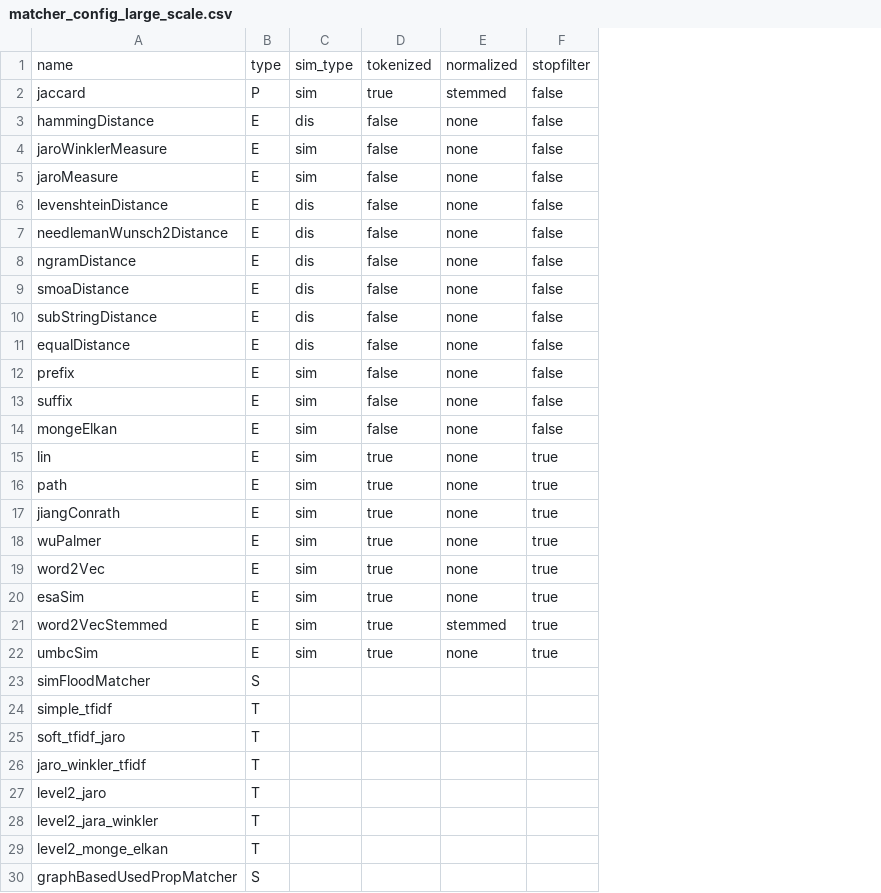
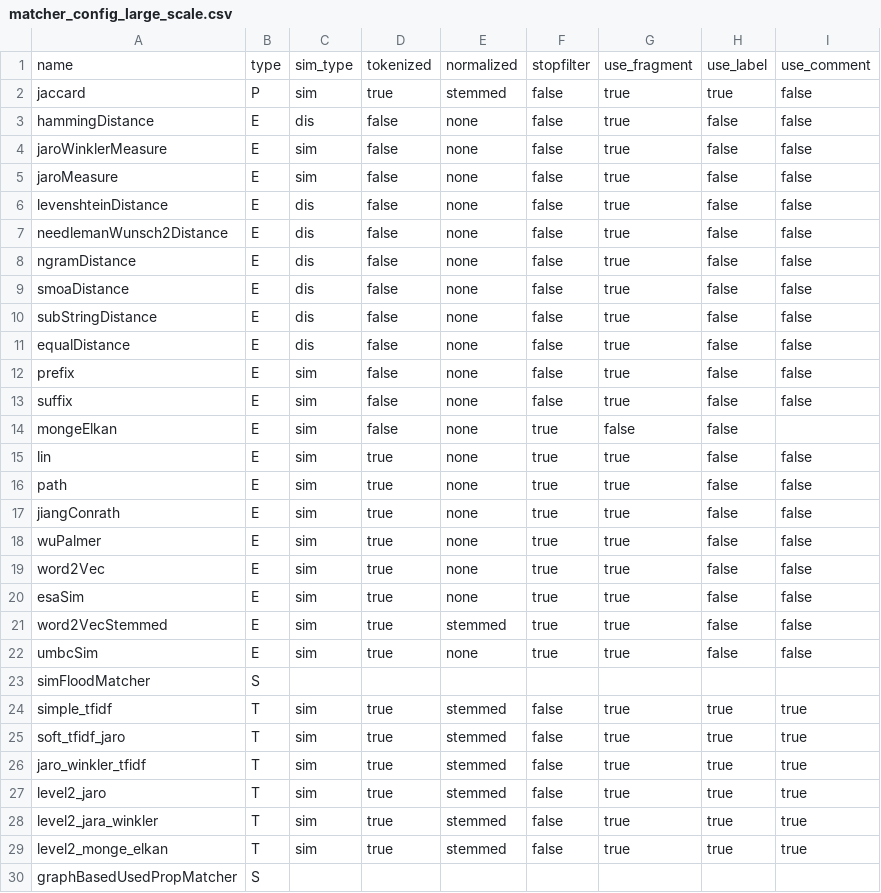
Before and after one commit to dice89/master-thesis, a CSV file: ontologymatcher/config/matcher_config_large_scale.csv, drawn as a sheet; the diff names each change by its address in the sheet, - before the commit and + after, or states it on an @@ line.

```diff
--- a/ontologymatcher/config/matcher_config_large_scale.csv
+++ b/ontologymatcher/config/matcher_config_large_scale.csv
+column G, rows 1-29: use_fragment | true | true | true | true | true | true | true | true | true | true | true | true | false | true | true | true | true | true | true | true | true |  | true | true | true | true | true | true
+column H, rows 1-29: use_label | true | false | false | false | false | false | false | false | false | false | false | false | false | false | false | false | false | false | false | false | false |  | true | true | true | true | true | true
+column I, rows 1-29: use_comment | false | false | false | false | false | false | false | false | false | false | false | false |  | false | false | false | false | false | false | false | false |  | true | true | true | true | true | true
-F14: false
+F14: true
-C24:C29: (empty)
+C24:C29: sim
-D24:D29: (empty)
+D24:D29: true
-E24:E29: (empty)
+E24:E29: stemmed
-F24:F29: (empty)
+F24:F29: false
```
Also changed, not shown: ontologymatcher/config/matcher_config_large_scale.default.csv, 48 other files.
